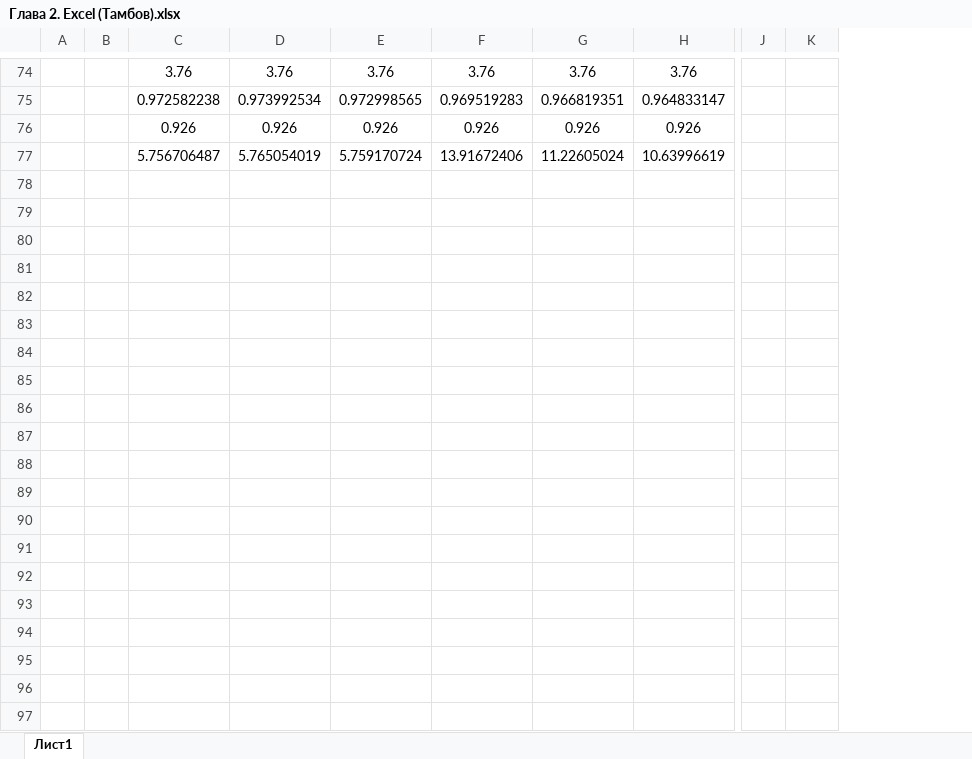
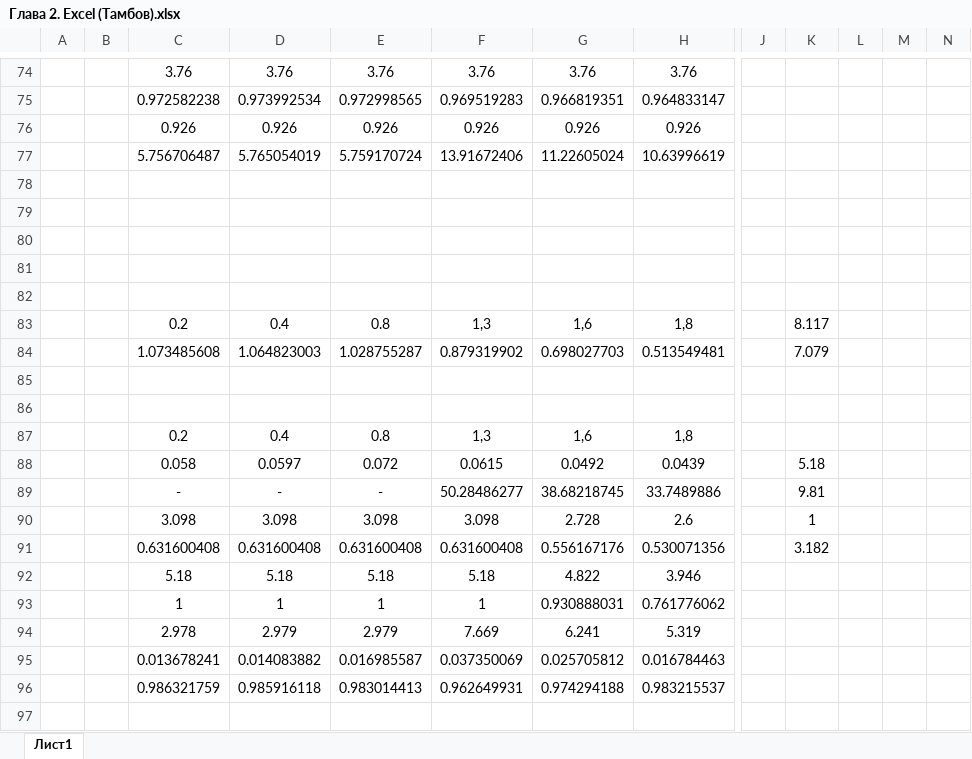
Before and after one commit to SuperSLD/AeroKursach, an Excel workbook: Тамбов/Глава 2. Excel (Тамбов).xlsx, sheet Лист1, drawn as a sheet; only a part is shown, gaps mark what is left out; values as stored, in another font and other column widths than the file's, no borders; charts and pictures not drawn; removed rows and columns are numbered as before the commit, all else as after; rows hold the shown columns only; the diff covers the shown part only; the diff names each change by its address in the sheet, - before the commit and + after, or states it on an @@ line.

Commit message:
Сделал Главу 2
Полностью закончена Глава 2
+
Исправлены ошибки в размерах

```diff
--- a/Тамбов/Глава 2. Excel (Тамбов).xlsx (sheet Лист1)
+++ b/Тамбов/Глава 2. Excel (Тамбов).xlsx (sheet Лист1)
-column B, empty
+column B, empty
+column L, empty
+column M, empty
+column N, empty
+row 78: (empty)
+row 79: (empty)
+row 80: (empty)
+row 81: (empty)
+row 82: (empty)
+row 83:  |  | 0.2 | 0.4 | 0.8 | 1,3 | 1,6 | 1,8 |  | 8.117
+row 84:  |  | 1.073485608 | 1.064823003 | 1.028755287 | 0.879319902 | 0.698027703 | 0.513549481 |  | 7.079
+row 85: (empty)
+row 86: (empty)
+row 87:  |  | 0.2 | 0.4 | 0.8 | 1,3 | 1,6 | 1,8
+row 88:  |  | 0.058 | 0.0597 | 0.072 | 0.0615 | 0.0492 | 0.0439 |  | 5.18
+row 89:  |  | - | - | - | 50.28486277 | 38.68218745 | 33.7489886 |  | 9.81
+row 90:  |  | 3.098 | 3.098 | 3.098 | 3.098 | 2.728 | 2.6 |  | 1
+row 91:  |  | 0.631600408 | 0.631600408 | 0.631600408 | 0.631600408 | 0.556167176 | 0.530071356 |  | 3.182
+row 92:  |  | 5.18 | 5.18 | 5.18 | 5.18 | 4.822 | 3.946
+row 93:  |  | 1 | 1 | 1 | 1 | 0.930888031 | 0.761776062
+row 94:  |  | 2.978 | 2.979 | 2.979 | 7.669 | 6.241 | 5.319
+row 95:  |  | 0.013678241 | 0.014083882 | 0.016985587 | 0.037350069 | 0.025705812 | 0.016784463
+row 96:  |  | 0.986321759 | 0.985916118 | 0.983014413 | 0.962649931 | 0.974294188 | 0.983215537
+row 97: (empty)
```
Also changed, not shown: 33 added rows elsewhere in this sheet, charts or pictures, 11 other files.
